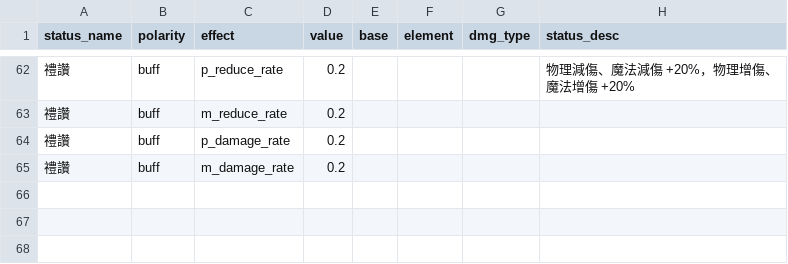
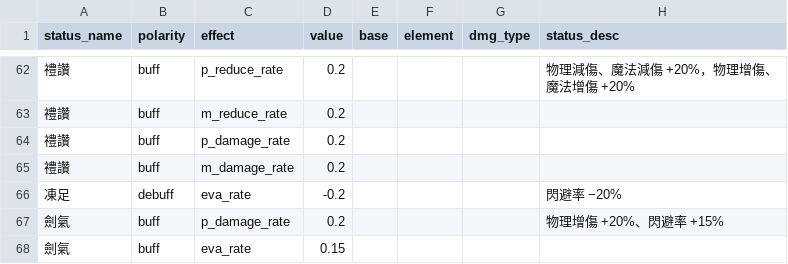
Before and after one commit to minruuwu/bigadventure, a CSV file: assets/data/status_info.csv, drawn as a sheet; only a part is shown, gaps mark what is left out.

```diff
--- a/assets/data/status_info.csv
+++ b/assets/data/status_info.csv
@@ -65 +65,4 @@ status_name,polarity,effect,value,base,element,dmg_type,status_desc
 禮讚,buff,m_damage_rate,0.2,,,,
+凍足,debuff,eva_rate,-0.2,,,,閃避率 −20%
+劍氣,buff,p_damage_rate,0.2,,,,物理增傷 +20%、閃避率 +15%
+劍氣,buff,eva_rate,0.15,,,,
```
Also changed, not shown: assets/data/skill_effect.csv, assets/data/skill_info.csv, 4 other files.
